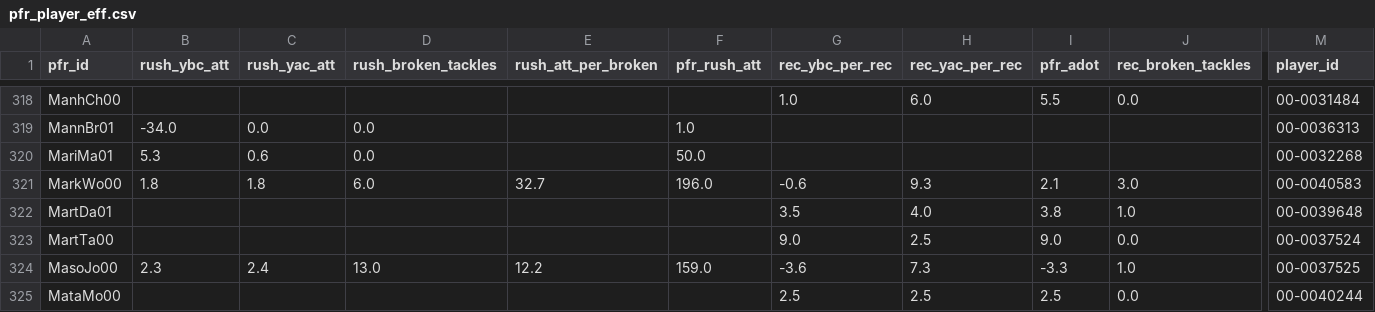
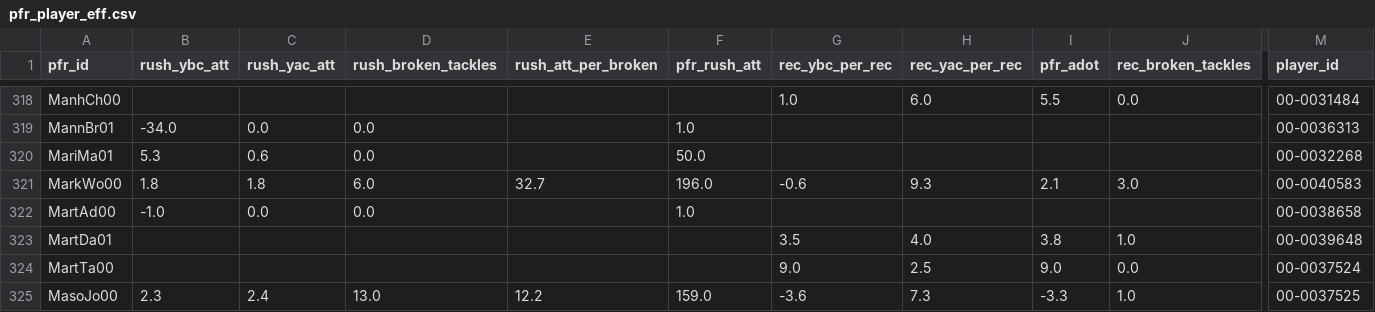
Before and after one commit to SaintYuki/NFL-TD-Model, a CSV file: data/advanced/pfr_player_eff.csv, drawn as a sheet; only a part is shown, gaps mark what is left out; the shorter side is filled out with more unchanged rows; rows hold the shown columns only; the diff names each change by its address in the sheet, - before the commit and + after, or states it on an @@ line.

```diff
--- a/data/advanced/pfr_player_eff.csv
+++ b/data/advanced/pfr_player_eff.csv
+row 322: MartAd00 | -1.0 | 0.0 | 0.0 |  | 1.0 |  |  |  |  | 00-0038658
```
Also changed, not shown: data/advanced/depth_injury.csv, data/advanced/ngs_players.csv, 15 other files.
